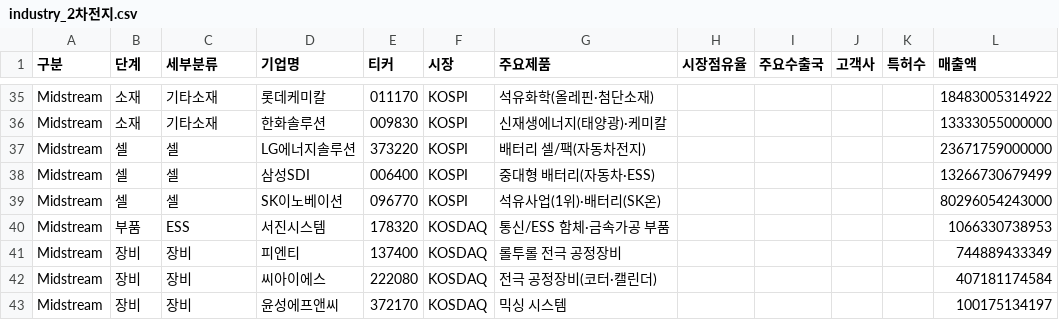
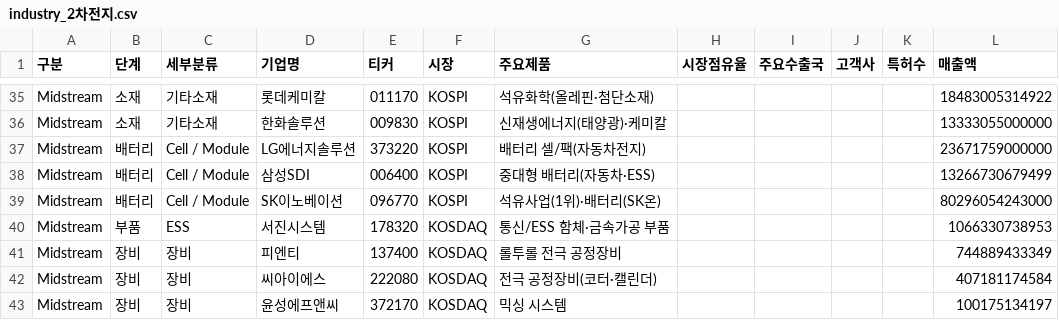
Before and after one commit to heuije/quantman, a CSV file: server/app/data/industry_2차전지.csv, drawn as a sheet; only a part is shown, gaps mark what is left out; the diff names each change by its address in the sheet, - before the commit and + after, or states it on an @@ line.

```diff
--- a/server/app/data/industry_2차전지.csv
+++ b/server/app/data/industry_2차전지.csv
-B37:B39 (단계): 셀
+B37:B39 (단계): 배터리
-C37:C39 (세부분류): 셀
+C37:C39 (세부분류): Cell / Module
```
Also changed, not shown: 20 other files.
